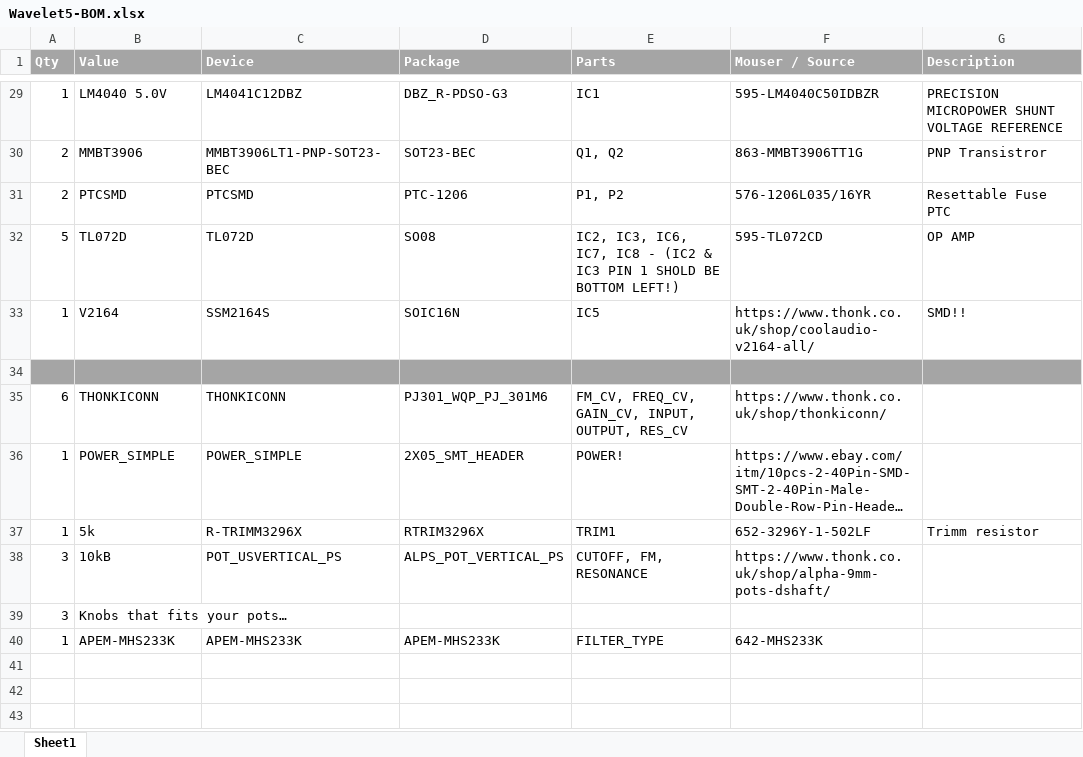
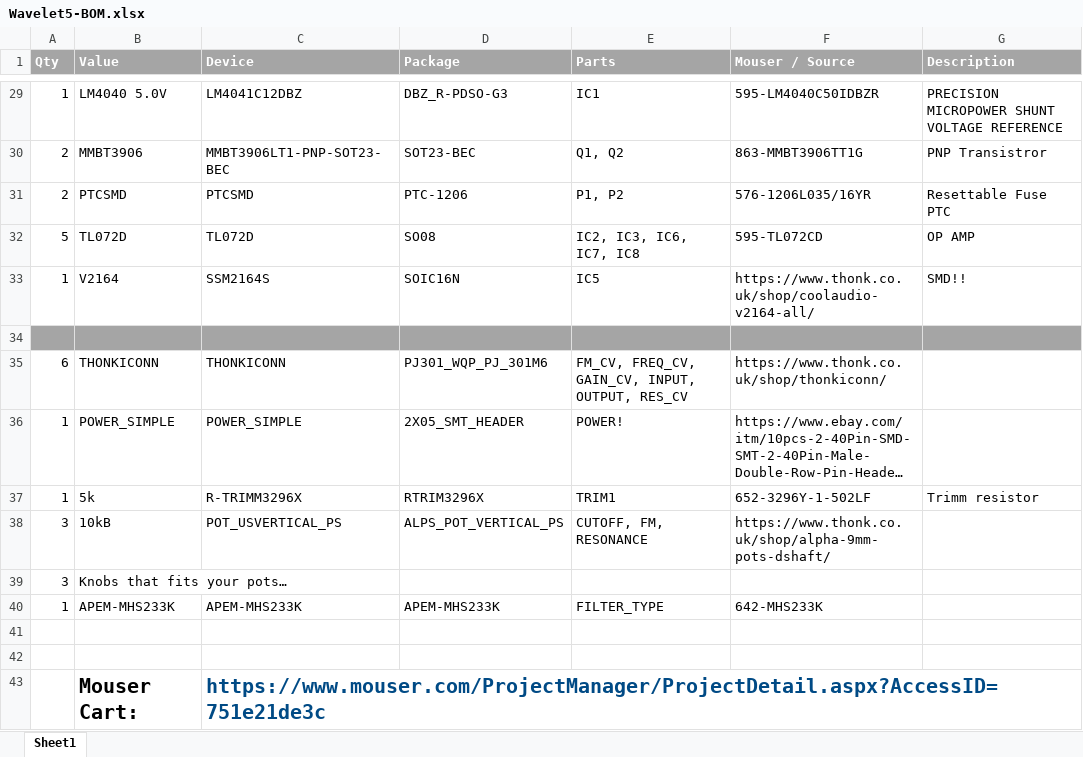
Before and after one commit to Shayshez/Wavelet, an Excel workbook: Wavelet5-BOM.xlsx, sheet Sheet1, drawn as a sheet; only a part is shown, gaps mark what is left out; long unchanged cells end in …; values as stored, in another font and other column widths than the file's, no borders; the diff names each change by its address in the sheet, - before the commit and + after, or states it on an @@ line.

Commit message:
Add files via upload

```diff
--- a/Wavelet5-BOM.xlsx (sheet Sheet1)
+++ b/Wavelet5-BOM.xlsx (sheet Sheet1)
-E32 (Parts): IC2, IC3, IC6, IC7, IC8 - (IC2 & IC3 PIN 1 SHOLD BE BOTTOM LEFT!)
+E32 (Parts): IC2, IC3, IC6, IC7, IC8
+row 41: (empty)
+row 42: (empty)
+row 43:  | Mouser Cart: | https://www.mouser.com/ProjectManager/ProjectDetail.aspx?AccessID=751e21de3c
```
